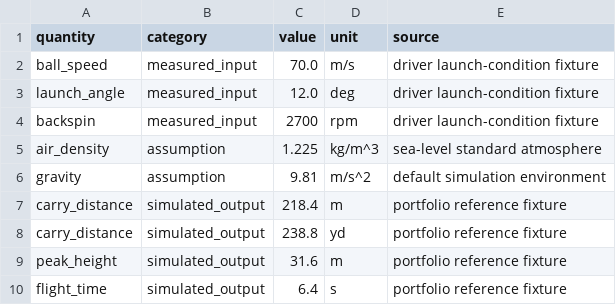
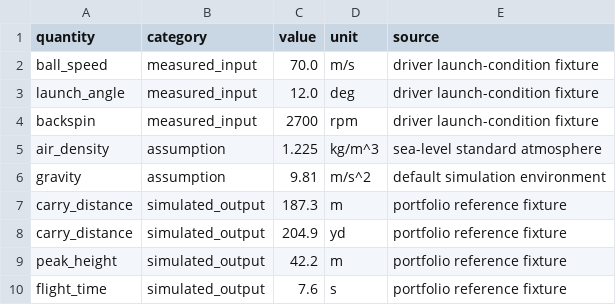
Before and after one commit to D-sorganization/Golf_Modeling_Suite, a CSV file: docs/portfolio/golf_modeling_demo_output.csv, drawn as a sheet.

```diff
--- a/docs/portfolio/golf_modeling_demo_output.csv
+++ b/docs/portfolio/golf_modeling_demo_output.csv
@@ -6,5 +6,5 @@ air_density,assumption,1.225,kg/m^3,sea-level standard atmosphere
 gravity,assumption,9.81,m/s^2,default simulation environment
-carry_distance,simulated_output,218.4,m,portfolio reference fixture
-carry_distance,simulated_output,238.8,yd,portfolio reference fixture
-peak_height,simulated_output,31.6,m,portfolio reference fixture
-flight_time,simulated_output,6.4,s,portfolio reference fixture
+carry_distance,simulated_output,187.3,m,portfolio reference fixture
+carry_distance,simulated_output,204.9,yd,portfolio reference fixture
+peak_height,simulated_output,42.2,m,portfolio reference fixture
+flight_time,simulated_output,7.6,s,portfolio reference fixture
```
Also changed, not shown: 3 other files.
